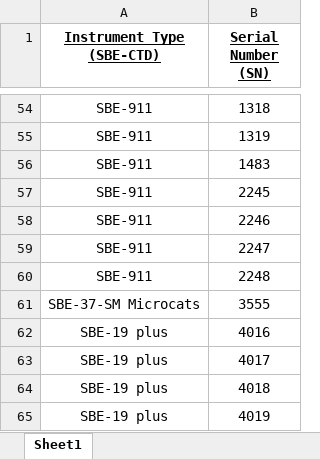
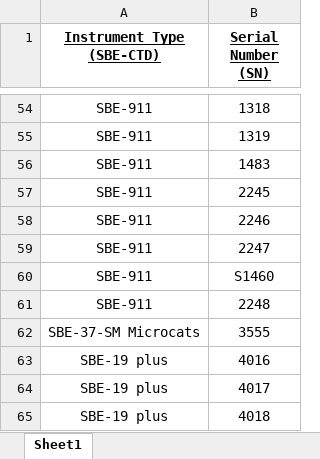
Before and after one commit to cbishop-dfo/NAFC_datamgmt, an Excel workbook: Resources/CTD Instrument Info.xlsx, sheet Sheet1, drawn as a sheet; only a part is shown, gaps mark what is left out; the shorter side is filled out with more unchanged rows; values as stored, in another font and other column widths than the file's, no borders; the diff names each change by its address in the sheet, - before the commit and + after, or states it on an @@ line.

Commit message:
updates to decks and QA scripts
added new SBE-911  to list of decks

reduced "drop surface" function to remove top 1m of ocean instead of top 2m of ocean data

```diff
--- a/Resources/CTD Instrument Info.xlsx (sheet Sheet1)
+++ b/Resources/CTD Instrument Info.xlsx (sheet Sheet1)
+row 60: SBE-911 | S1460
```
Also changed, not shown: 2 other files.
